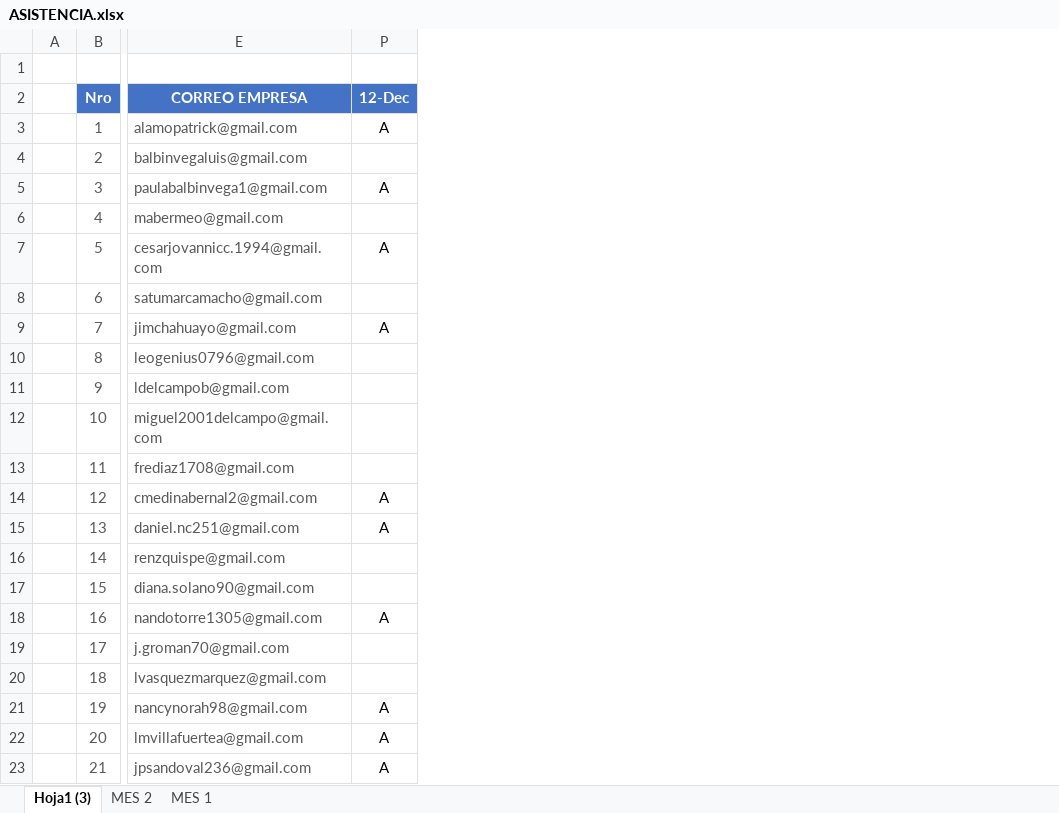
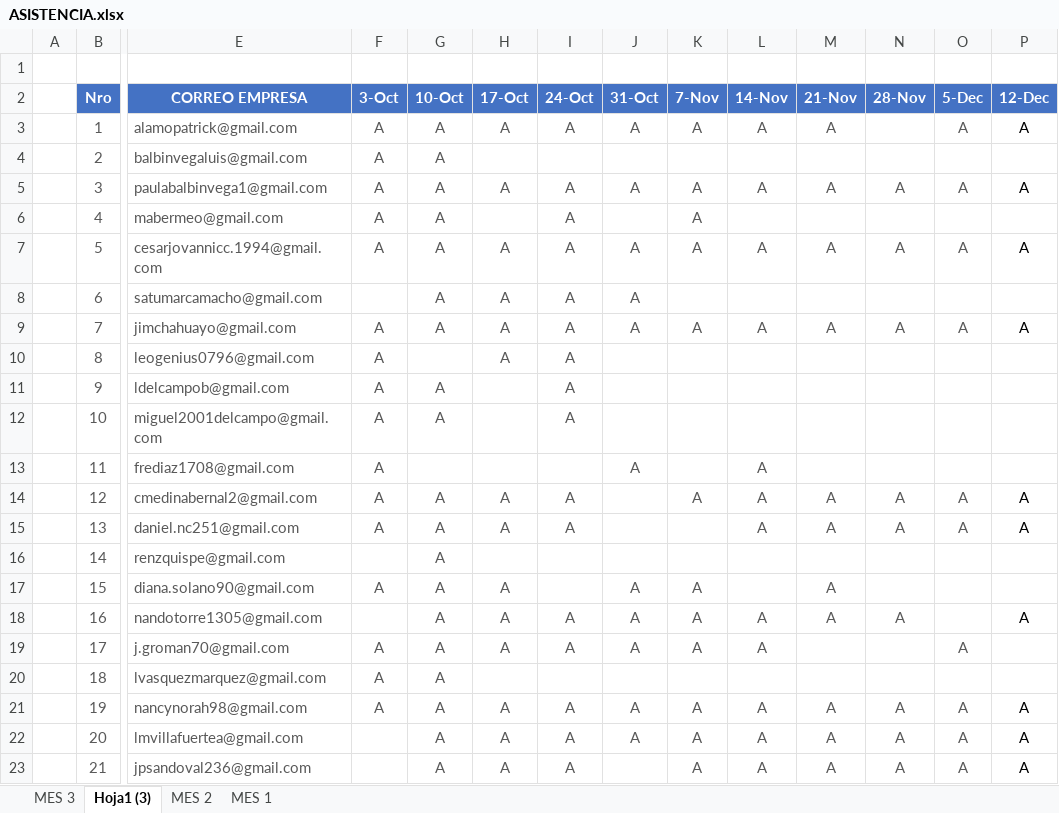
Before and after one commit to gcoronelc/IGH-JAVA-ORACLE-2021, an Excel workbook: Docs/ASISTENCIA.xlsx, sheet Hoja1 (3), drawn as a sheet; only a part is shown, gaps mark what is left out; values as stored, in another font and other column widths than the file's, no borders; conditional formats not drawn; the diff names each change by its address in the sheet, - before the commit and + after, or states it on an @@ line.

```diff
--- a/Docs/ASISTENCIA.xlsx (sheet Hoja1 (3))
+++ b/Docs/ASISTENCIA.xlsx (sheet Hoja1 (3))
+sheet tab: MES 3
@@ column F (3-Oct) unhidden, rows 3-21: A | A | A | A | A |  | A | A | A | A | A | A | A |  | A |  | A | A | A @@
@@ column G (10-Oct) unhidden, rows 3-23: A | A | A | A | A | A | A |  | A | A |  | A | A | A | A | A | A | A | A | A | A @@
@@ column H (17-Oct) unhidden, rows 3-23: A |  | A |  | A | A | A | A |  |  |  | A | A |  | A | A | A |  | A | A | A @@
@@ column I (24-Oct) unhidden, rows 3-23: A |  | A | A | A | A | A | A | A | A |  | A | A |  |  | A | A |  | A | A | A @@
@@ column J (31-Oct) unhidden, rows 3-22: A |  | A |  | A | A | A |  |  |  | A |  |  |  | A | A | A |  | A | A @@
@@ column K (7-Nov) unhidden, rows 3-23: A |  | A | A | A |  | A |  |  |  |  | A |  |  | A | A | A |  | A | A | A @@
@@ column L (14-Nov) unhidden, rows 3-23: A |  | A |  | A |  | A |  |  |  | A | A | A |  |  | A | A |  | A | A | A @@
@@ column M (21-Nov) unhidden, rows 3-23: A |  | A |  | A |  | A |  |  |  |  | A | A |  | A | A |  |  | A | A | A @@
@@ column N (28-Nov) unhidden, rows 5-23: A |  | A |  | A |  |  |  |  | A | A |  |  | A |  |  | A | A | A @@
@@ column O (5-Dec) unhidden, rows 3-23: A |  | A |  | A |  | A |  |  |  |  | A | A |  |  |  | A |  | A | A | A @@
```
Also changed, not shown: 47 other files.
